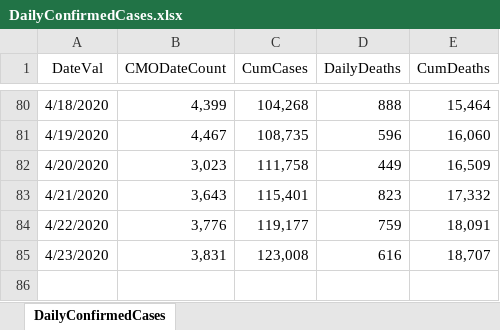
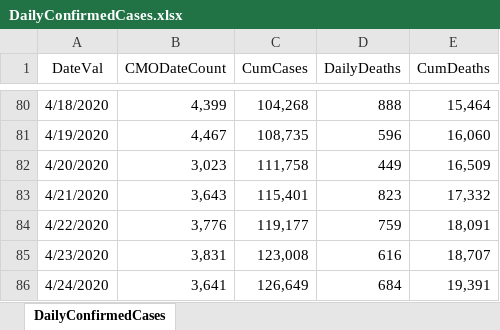
Before and after one commit to erwinfs/covid19-curves, an Excel workbook: data/DailyConfirmedCases.xlsx, sheet DailyConfirmedCases, drawn as a sheet; only a part is shown, gaps mark what is left out; values as stored, in another font and other column widths than the file's, no borders; the diff names each change by its address in the sheet, - before the commit and + after, or states it on an @@ line.

Commit message:
Daily run

```diff
--- a/data/DailyConfirmedCases.xlsx (sheet DailyConfirmedCases)
+++ b/data/DailyConfirmedCases.xlsx (sheet DailyConfirmedCases)
+row 86: 4/24/2020 | 3,641 | 126,649 | 684 | 19,391
```
Also changed, not shown: 9 other files.
